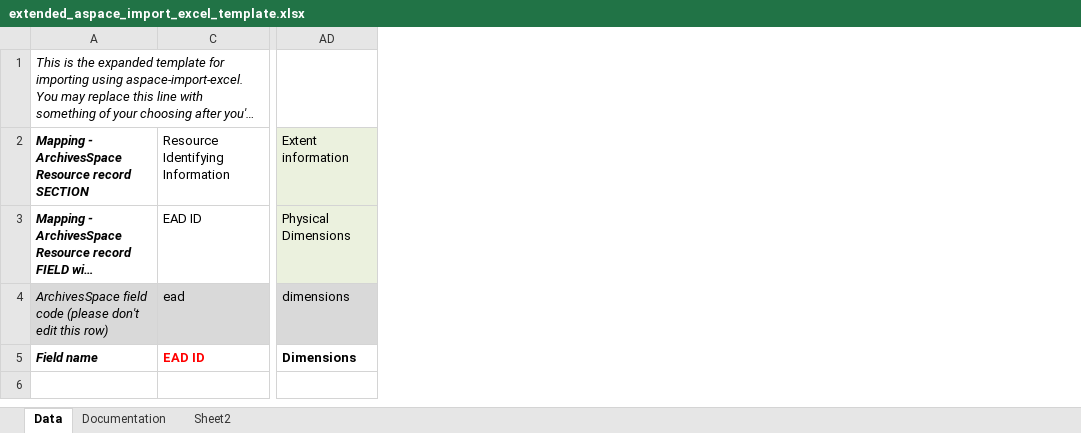
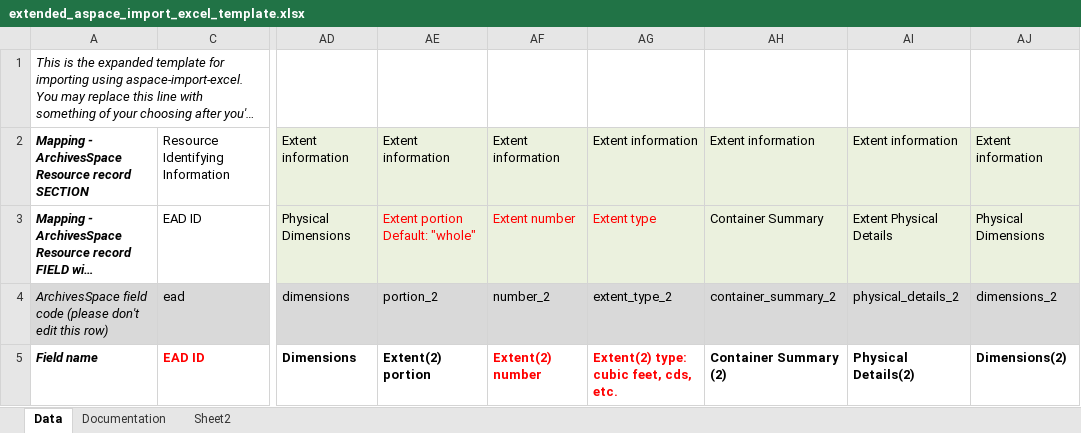
Before and after one commit to harvard-library/aspace-import-excel, an Excel workbook: templates/extended_aspace_import_excel_template.xlsx, sheet Data, drawn as a sheet; only a part is shown, gaps mark what is left out; long unchanged cells end in …; values as stored, in another font and other column widths than the file's, no borders; the diff names each change by its address in the sheet, - before the commit and + after, or states it on an @@ line.

Commit message:
added second extent block

```diff
--- a/templates/extended_aspace_import_excel_template.xlsx (sheet Data)
+++ b/templates/extended_aspace_import_excel_template.xlsx (sheet Data)
+column AE, rows 2-5: Extent information | Extent portion Default: "whole" | portion_2 | Extent(2) portion
+column AF, rows 2-5: Extent information | Extent number | number_2 | Extent(2) number
+column AG, rows 2-5: Extent information | Extent type | extent_type_2 | Extent(2) type: cubic feet, cds, etc.
+column AH, rows 2-5: Extent information | Container Summary | container_summary_2 | Container Summary (2)
+column AI, rows 2-5: Extent information | Extent Physical Details | physical_details_2 | Physical Details(2)
+column AJ, rows 2-5: Extent information | Physical Dimensions | dimensions_2 | Dimensions(2)
```
